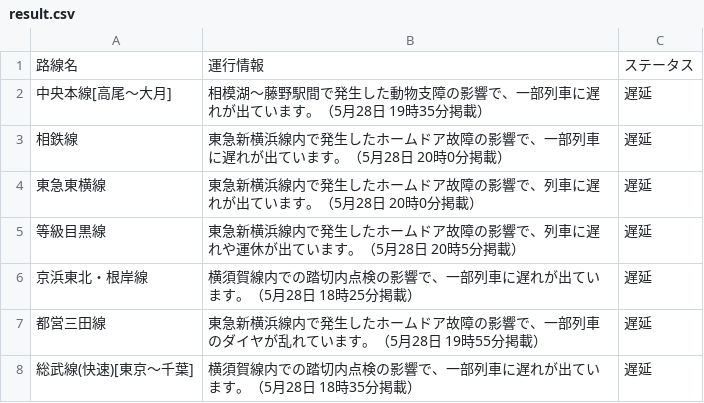
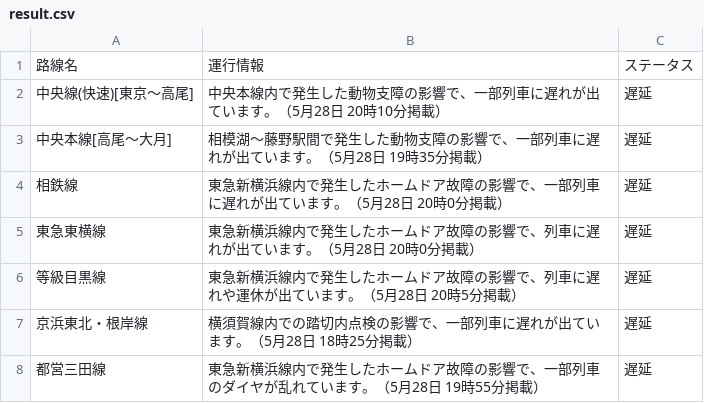
Before and after one commit to TakaoSenrioka/TrainViewHazama, a CSV file: public/result.csv, drawn as a sheet; removed rows and columns are numbered as before the commit, all else as after; the diff names each change by its address in the sheet, - before the commit and + after, or states it on an @@ line.

Commit message:
Auto update CSV files

```diff
--- a/public/result.csv
+++ b/public/result.csv
+row 2: 中央線(快速)[東京〜高尾] | 中央本線内で発生した動物支障の影響で、一部列車に遅れが出ています。（5月28日 20時10分掲載） | 遅延
-row 8: 総武線(快速)[東京〜千葉] | 横須賀線内での踏切内点検の影響で、一部列車に遅れが出ています。（5月28日 18時35分掲載） | 遅延
```
